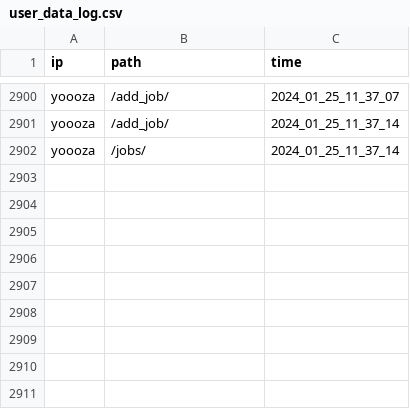
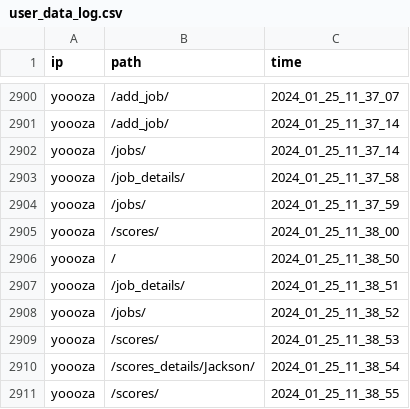
Before and after one commit to jacksonmunday/divi-webapp, a CSV file: divi/myapp/user_data_log.csv, drawn as a sheet; only a part is shown, gaps mark what is left out.

```diff
--- a/divi/myapp/user_data_log.csv
+++ b/divi/myapp/user_data_log.csv
@@ -2902 +2902,10 @@ yoooza,/add_job/,2024_01_25_11_37_14
 yoooza,/jobs/,2024_01_25_11_37_14
+yoooza,/job_details/,2024_01_25_11_37_58
+yoooza,/jobs/,2024_01_25_11_37_59
+yoooza,/scores/,2024_01_25_11_38_00
+yoooza,/,2024_01_25_11_38_50
+yoooza,/job_details/,2024_01_25_11_38_51
+yoooza,/jobs/,2024_01_25_11_38_52
+yoooza,/scores/,2024_01_25_11_38_53
+yoooza,/scores_details/Jackson/,2024_01_25_11_38_54
+yoooza,/scores/,2024_01_25_11_38_55
```
Also changed, not shown: 1 other file.
